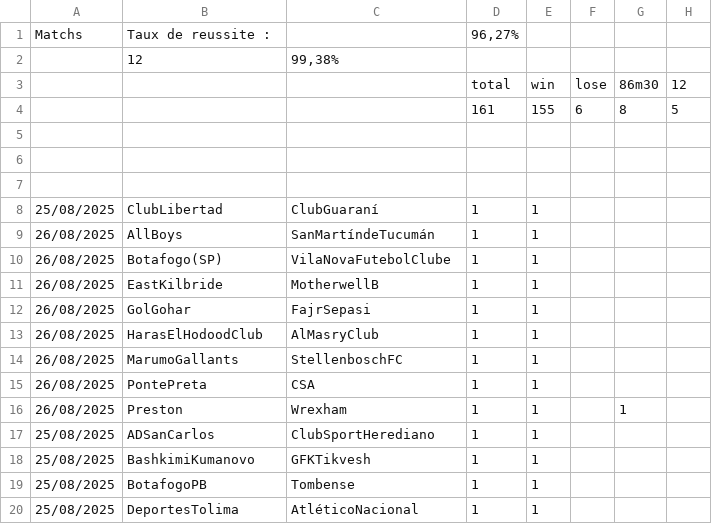
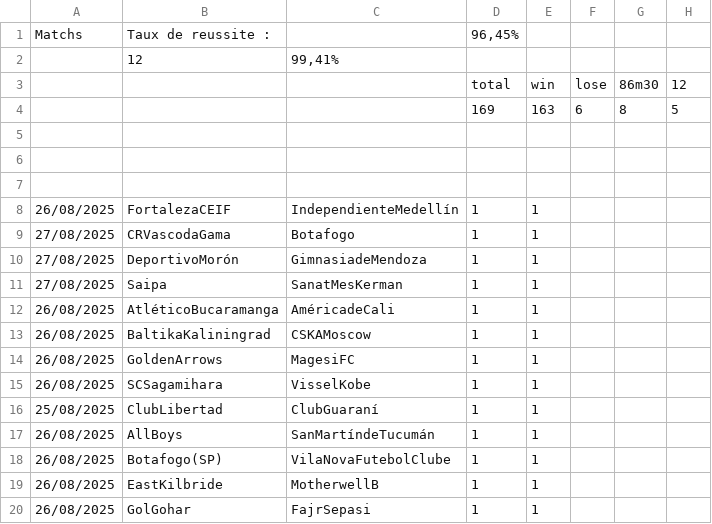
Before and after one commit to ericmc2408-dotcom/artscalping, a CSV file: gestion45.csv, drawn as a sheet; only a part is shown; the shorter side is filled out with more unchanged rows.

```diff
--- a/gestion45.csv
+++ b/gestion45.csv
@@ -1,5 +1,5 @@
-Matchs ;Taux de reussite :;;96,27%;;;;
-;12;99,38%;;;;;
+Matchs ;Taux de reussite :;;96,45%;;;;
+;12;99,41%;;;;;
 ;;;total;win ;lose ;86m30;12
-;;;161;155;6;8;5
+;;;169;163;6;8;5
 ;;;;;;;
@@ -7,2 +7,10 @@ Matchs ;Taux de reussite :;;96,27%;;;;
 ;;;;;;;
+26/08/2025;FortalezaCEIF;IndependienteMedellín;1;1;;;
+27/08/2025;CRVascodaGama;Botafogo;1;1;;;
+27/08/2025;DeportivoMorón;GimnasiadeMendoza;1;1;;;
+27/08/2025;Saipa;SanatMesKerman;1;1;;;
+26/08/2025;AtléticoBucaramanga;AméricadeCali;1;1;;;
+26/08/2025;BaltikaKaliningrad;CSKAMoscow;1;1;;;
+26/08/2025;GoldenArrows;MagesiFC;1;1;;;
+26/08/2025;SCSagamihara;VisselKobe;1;1;;;
 25/08/2025;ClubLibertad;ClubGuaraní;1;1;;;
```
Also changed, not shown: gestion25.csv, gestion451.csv.
